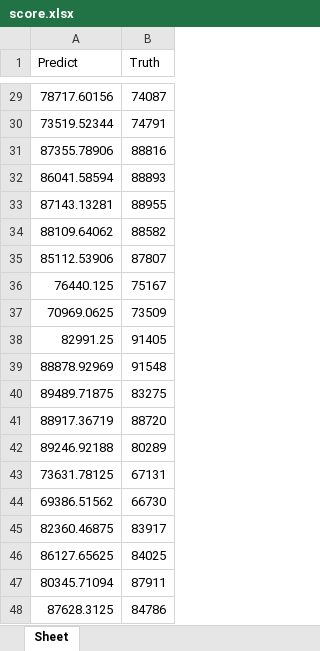
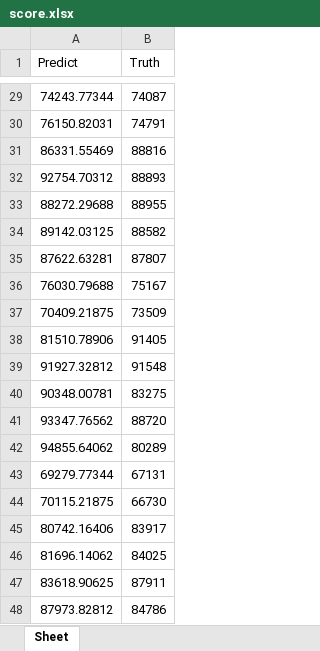
Before and after one commit to yzoo1008/Paper_Energy, an Excel workbook: score.xlsx, sheet Sheet, drawn as a sheet; only a part is shown, gaps mark what is left out; values as stored, in another font and other column widths than the file's, no borders; the diff covers the shown part only; the diff names each change by its address in the sheet, - before the commit and + after, or states it on an @@ line.

```diff
--- a/score.xlsx (sheet Sheet)
+++ b/score.xlsx (sheet Sheet)
-A29 (Predict): 78717.60156
+A29 (Predict): 74243.77344
-A30 (Predict): 73519.52344
+A30 (Predict): 76150.82031
-A31 (Predict): 87355.78906
+A31 (Predict): 86331.55469
-A32 (Predict): 86041.58594
+A32 (Predict): 92754.70312
-A33 (Predict): 87143.13281
+A33 (Predict): 88272.29688
-A34 (Predict): 88109.64062
+A34 (Predict): 89142.03125
-A35 (Predict): 85112.53906
+A35 (Predict): 87622.63281
-A36 (Predict): 76440.125
+A36 (Predict): 76030.79688
-A37 (Predict): 70969.0625
+A37 (Predict): 70409.21875
-A38 (Predict): 82991.25
+A38 (Predict): 81510.78906
-A39 (Predict): 88878.92969
+A39 (Predict): 91927.32812
-A40 (Predict): 89489.71875
+A40 (Predict): 90348.00781
-A41 (Predict): 88917.36719
+A41 (Predict): 93347.76562
-A42 (Predict): 89246.92188
+A42 (Predict): 94855.64062
-A43 (Predict): 73631.78125
+A43 (Predict): 69279.77344
-A44 (Predict): 69386.51562
+A44 (Predict): 70115.21875
-A45 (Predict): 82360.46875
+A45 (Predict): 80742.16406
-A46 (Predict): 86127.65625
+A46 (Predict): 81696.14062
-A47 (Predict): 80345.71094
+A47 (Predict): 83618.90625
-A48 (Predict): 87628.3125
+A48 (Predict): 87973.82812
```
Also changed, not shown: 27 edited cells elsewhere in this sheet, data.xlsx, 4 other files.
